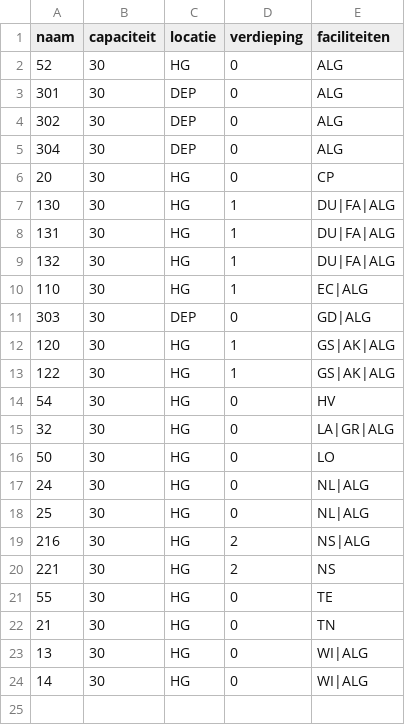
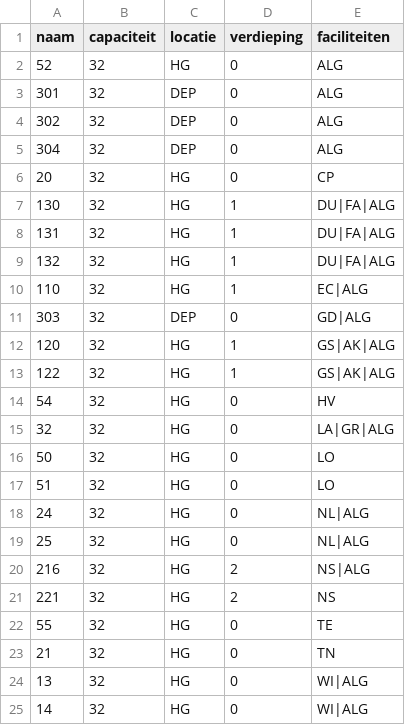
Before and after one commit to rutgervanwilligen/KE-SchoolScheduler, a CSV file: inputs/lokaleninfo.csv, drawn as a sheet.

```diff
--- a/inputs/lokaleninfo.csv
+++ b/inputs/lokaleninfo.csv
@@ -1,24 +1,25 @@
 naam;capaciteit;locatie;verdieping;faciliteiten
-52;30;HG;0;ALG
-301;30;DEP;0;ALG
-302;30;DEP;0;ALG
-304;30;DEP;0;ALG
-20;30;HG;0;CP
-130;30;HG;1;DU|FA|ALG
-131;30;HG;1;DU|FA|ALG
-132;30;HG;1;DU|FA|ALG
-110;30;HG;1;EC|ALG
-303;30;DEP;0;GD|ALG
-120;30;HG;1;GS|AK|ALG
-122;30;HG;1;GS|AK|ALG
-54;30;HG;0;HV
-32;30;HG;0;LA|GR|ALG
-50;30;HG;0;LO
-24;30;HG;0;NL|ALG
-25;30;HG;0;NL|ALG
-216;30;HG;2;NS|ALG
-221;30;HG;2;NS
-55;30;HG;0;TE
-21;30;HG;0;TN
-13;30;HG;0;WI|ALG
-14;30;HG;0;WI|ALG
+52;32;HG;0;ALG
+301;32;DEP;0;ALG
+302;32;DEP;0;ALG
+304;32;DEP;0;ALG
+20;32;HG;0;CP
+130;32;HG;1;DU|FA|ALG
+131;32;HG;1;DU|FA|ALG
+132;32;HG;1;DU|FA|ALG
+110;32;HG;1;EC|ALG
+303;32;DEP;0;GD|ALG
+120;32;HG;1;GS|AK|ALG
+122;32;HG;1;GS|AK|ALG
+54;32;HG;0;HV
+32;32;HG;0;LA|GR|ALG
+50;32;HG;0;LO
+51;32;HG;0;LO
+24;32;HG;0;NL|ALG
+25;32;HG;0;NL|ALG
+216;32;HG;2;NS|ALG
+221;32;HG;2;NS
+55;32;HG;0;TE
+21;32;HG;0;TN
+13;32;HG;0;WI|ALG
+14;32;HG;0;WI|ALG
```
Also changed, not shown: inputs/vakkenurenaantallen.csv, 14 other files.
